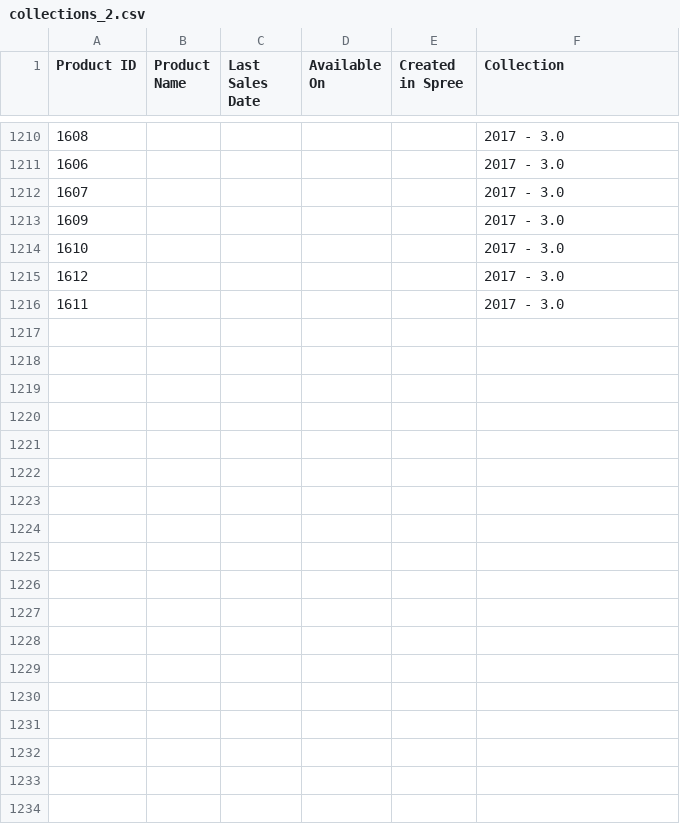
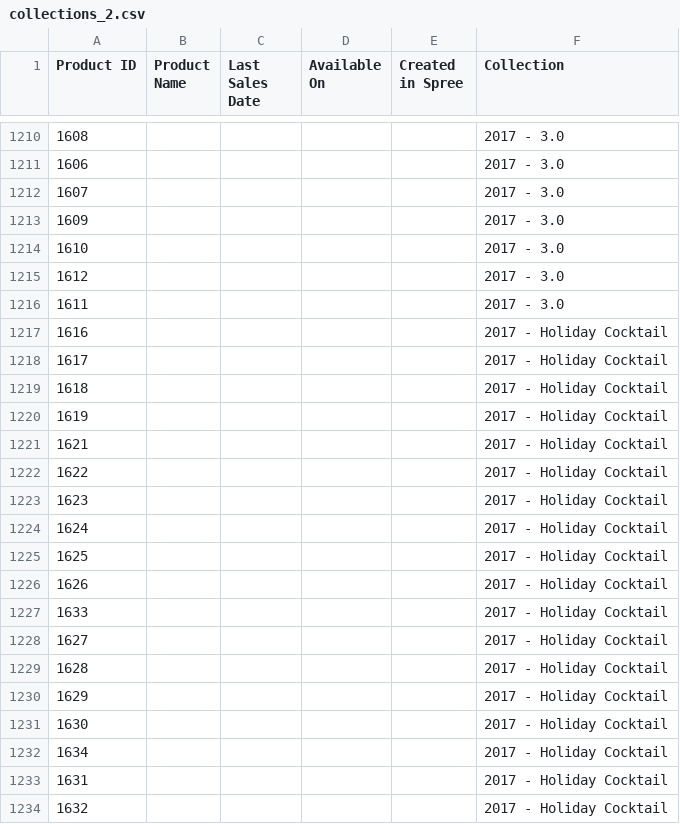
Before and after one commit to fameandpartners/analytics, a CSV file: ecommerce-performance/static-data/collections_2.csv, drawn as a sheet; only a part is shown, gaps mark what is left out; the diff names each change by its address in the sheet, - before the commit and + after, or states it on an @@ line.

Commit message:
Add new collections

```diff
--- a/ecommerce-performance/static-data/collections_2.csv
+++ b/ecommerce-performance/static-data/collections_2.csv
+row 1217: 1616 |  |  |  |  | 2017 - Holiday Cocktail
+row 1218: 1617 |  |  |  |  | 2017 - Holiday Cocktail
+row 1219: 1618 |  |  |  |  | 2017 - Holiday Cocktail
+row 1220: 1619 |  |  |  |  | 2017 - Holiday Cocktail
+row 1221: 1621 |  |  |  |  | 2017 - Holiday Cocktail
+row 1222: 1622 |  |  |  |  | 2017 - Holiday Cocktail
+row 1223: 1623 |  |  |  |  | 2017 - Holiday Cocktail
+row 1224: 1624 |  |  |  |  | 2017 - Holiday Cocktail
+row 1225: 1625 |  |  |  |  | 2017 - Holiday Cocktail
+row 1226: 1626 |  |  |  |  | 2017 - Holiday Cocktail
+row 1227: 1633 |  |  |  |  | 2017 - Holiday Cocktail
+row 1228: 1627 |  |  |  |  | 2017 - Holiday Cocktail
+row 1229: 1628 |  |  |  |  | 2017 - Holiday Cocktail
+row 1230: 1629 |  |  |  |  | 2017 - Holiday Cocktail
+row 1231: 1630 |  |  |  |  | 2017 - Holiday Cocktail
+row 1232: 1634 |  |  |  |  | 2017 - Holiday Cocktail
+row 1233: 1631 |  |  |  |  | 2017 - Holiday Cocktail
+row 1234: 1632 |  |  |  |  | 2017 - Holiday Cocktail
```
